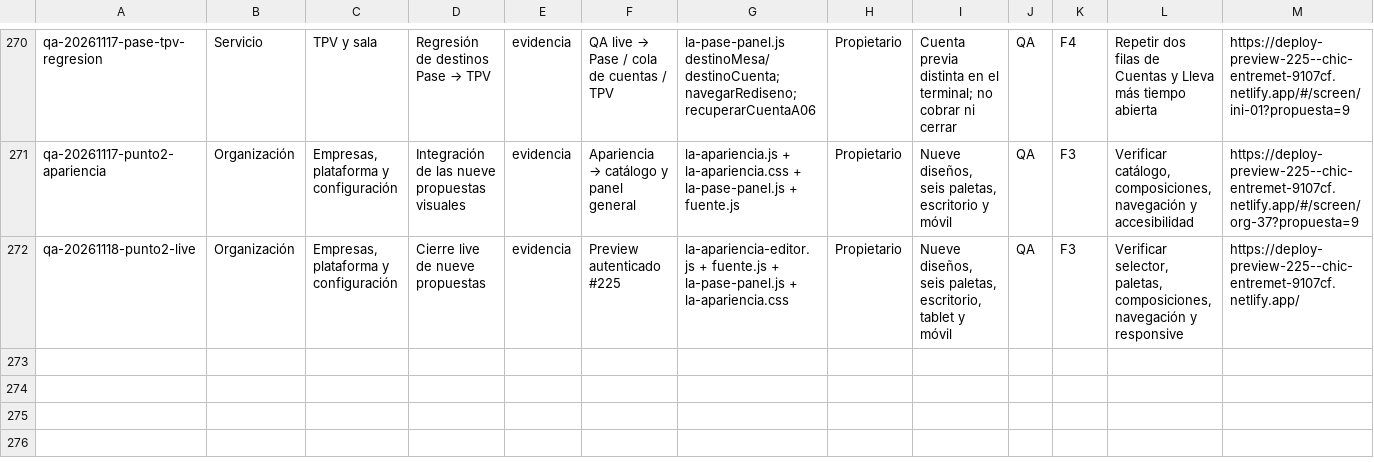
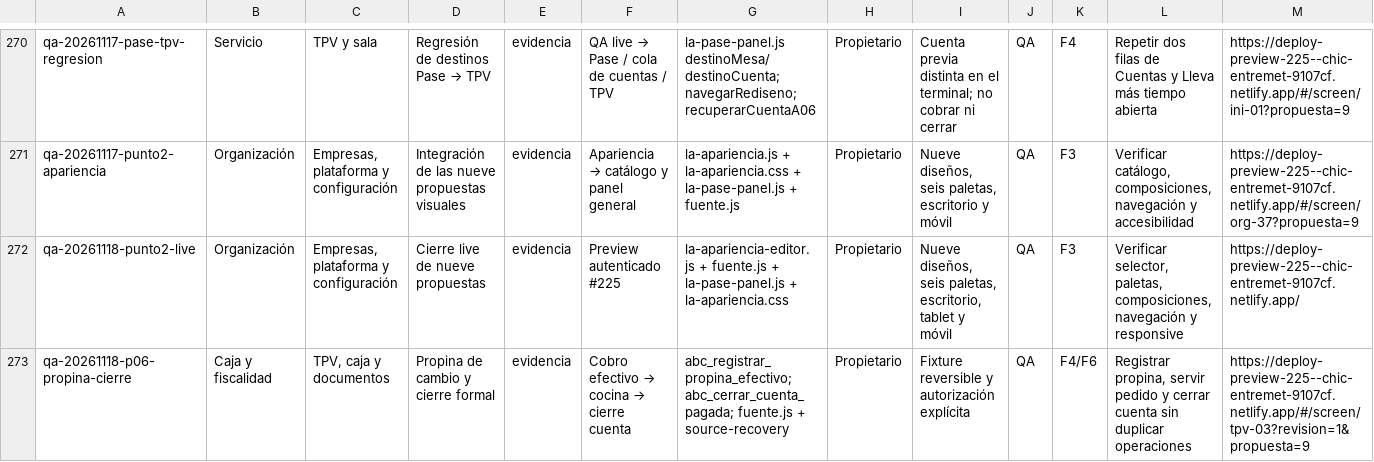
Before and after one commit to Plopezm1990/Almacen, a CSV file: docs/rediseno/MATRIZ-IMPLANTACION-QA.csv, drawn as a sheet; only a part is shown, gaps mark what is left out; rows hold the shown columns only; the diff names each change by its address in the sheet, - before the commit and + after, or states it on an @@ line.

```diff
--- a/docs/rediseno/MATRIZ-IMPLANTACION-QA.csv
+++ b/docs/rediseno/MATRIZ-IMPLANTACION-QA.csv
+row 273: qa-20261118-p06-propina-cierre | Caja y fiscalidad | TPV, caja y documentos | Propina de cambio y cierre formal | evidencia | Cobro efectivo → cocina → cierre cuenta | abc_registrar_propina_efectivo; abc_cerrar_cuenta_pagada; fuente.js + source-recovery | Propietario | Fixture reversible y autorización explícita | QA | F4/F6 | Registrar propina, servir pedido y cerrar cuenta sin duplicar operaciones | https://deploy-preview-225--chic-entremet-9107cf.netlify.app/#/screen/tpv-03?revision=1&propuesta=9
```
Also changed, not shown: 3 other files.
